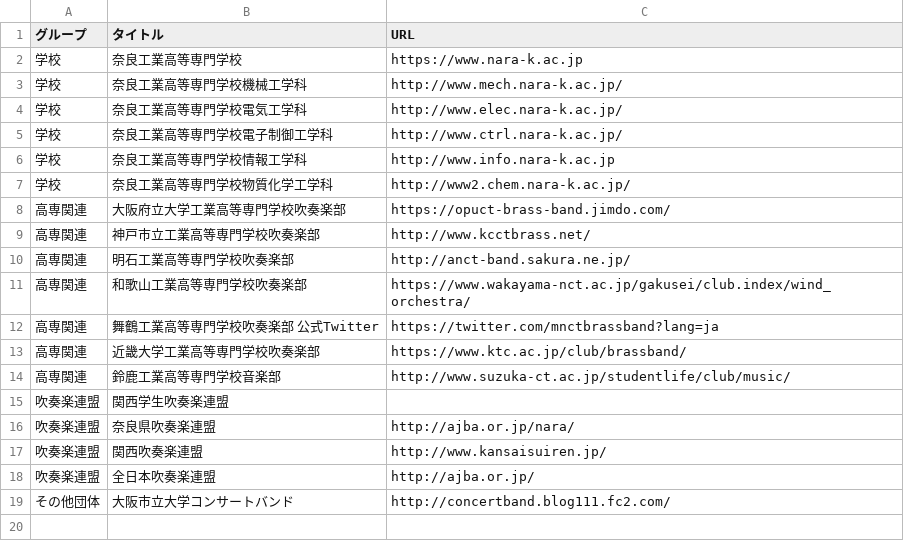
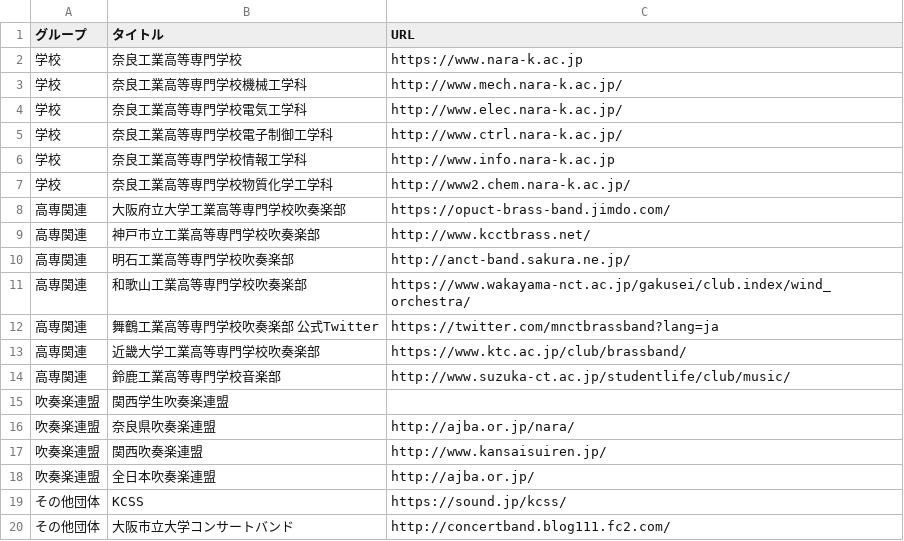
Before and after one commit to nitncwind-org/view-assets, a CSV file: gen3-assets/csv/link.csv, drawn as a sheet; the diff names each change by its address in the sheet, - before the commit and + after, or states it on an @@ line.

Commit message:
deploy: 8b00bf48e03e0d9b4b79520ff8aa93bce6f73ed7

```diff
--- a/gen3-assets/csv/link.csv
+++ b/gen3-assets/csv/link.csv
+row 19: その他団体 | KCSS | https://sound.jp/kcss/
```
